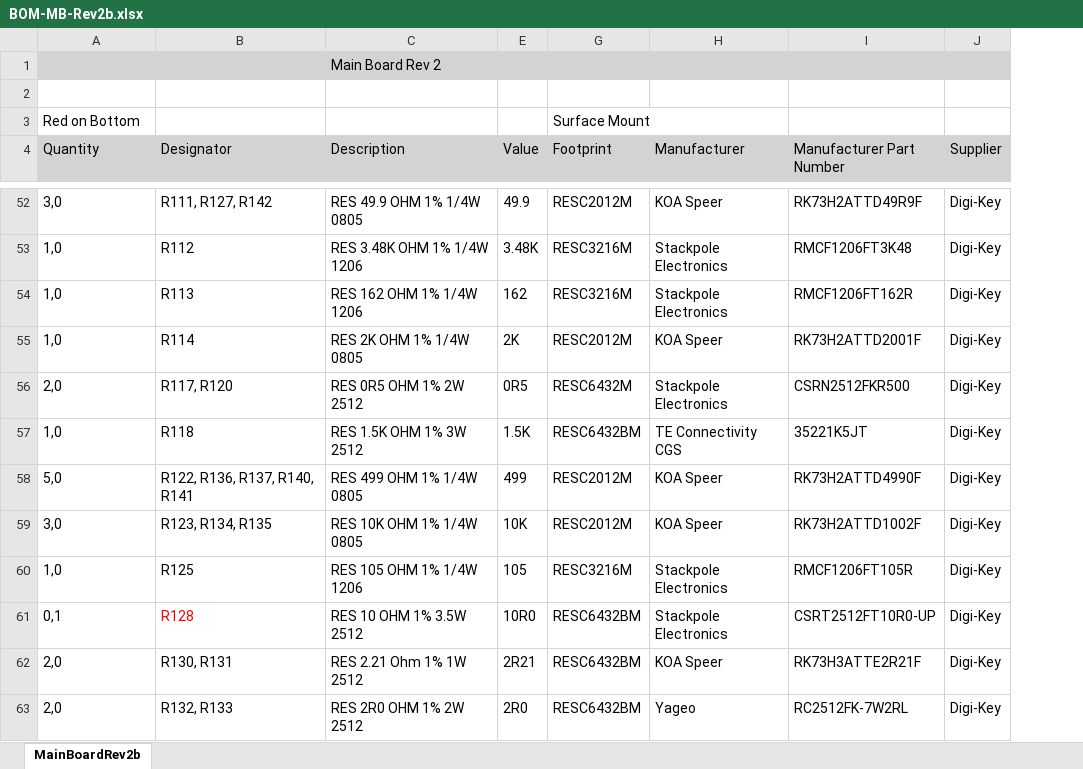
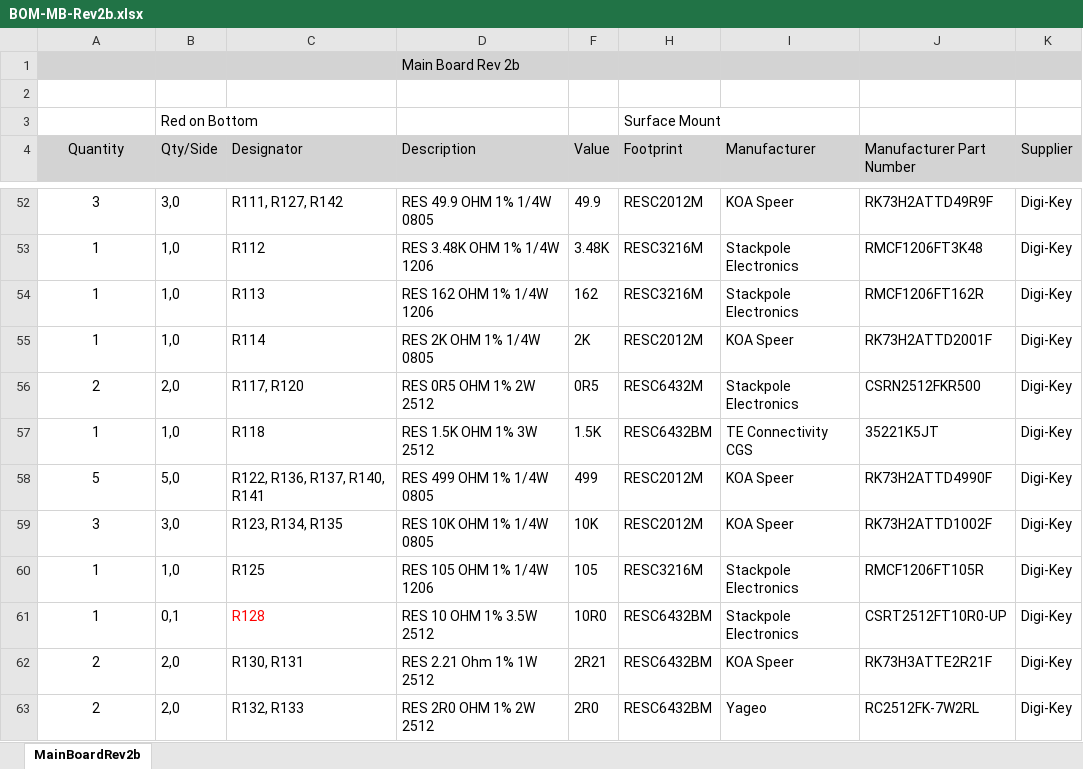
Before and after one commit to paulvee/VBA-Curve-Tracer, an Excel workbook: Main Board/BOM-MB-Rev2b.xlsx, sheet MainBoardRev2b, drawn as a sheet; only a part is shown, gaps mark what is left out; values as stored, in another font and other column widths than the file's, no borders; addresses are those after the commit; the diff covers the shown part only; the diff names each change by its address in the sheet, - before the commit and + after, or states it on an @@ line.

```diff
--- a/Main Board/BOM-MB-Rev2b.xlsx (sheet MainBoardRev2b)
+++ b/Main Board/BOM-MB-Rev2b.xlsx (sheet MainBoardRev2b)
+column B (Qty/Side), row 3: Red on Bottom; rows 52-63: 3,0 | 1,0 | 1,0 | 1,0 | 2,0 | 1,0 | 5,0 | 3,0 | 1,0 | 0,1 | 2,0 | 2,0
-D1 (Description): Main Board Rev 2
+D1 (Description): Main Board Rev 2b
-A3 (Quantity): Red on Bottom
+A3 (Quantity): (empty)
-A4:A63 alignment: left
+A4:A63 alignment: center
-A52 (Quantity): 3,0
+A52 (Quantity): 3
-A53:A55 (Quantity): 1,0
+A53:A55 (Quantity): 1
-A56 (Quantity): 2,0
+A56 (Quantity): 2
-A57 (Quantity): 1,0
+A57 (Quantity): 1
-A58 (Quantity): 5,0
+A58 (Quantity): 5
-A59 (Quantity): 3,0
+A59 (Quantity): 3
-A60 (Quantity): 1,0
+A60 (Quantity): 1
-A61 (Quantity): 0,1
+A61 (Quantity): 1
-A62:A63 (Quantity): 2,0
+A62:A63 (Quantity): 2
```
Also changed, not shown: 7 added rows, 1 removed row, 66 edited cells and cell formats elsewhere in this sheet.
